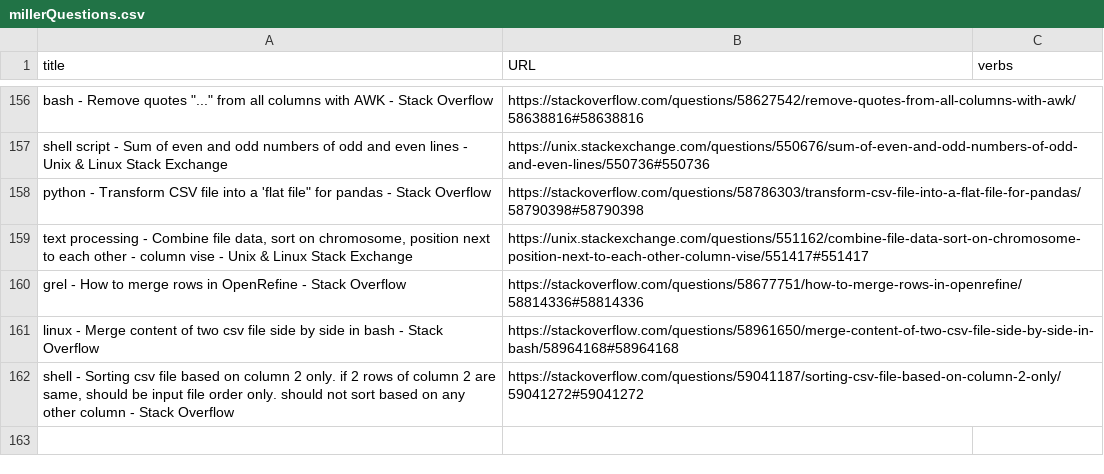
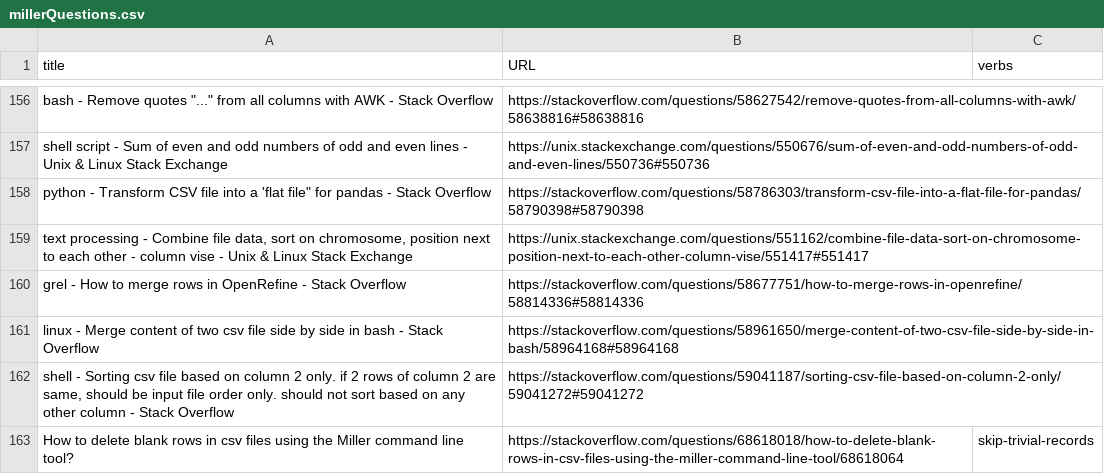
Before and after one commit to aborruso/millerQuestions, a CSV file: output/millerQuestions.csv, drawn as a sheet; only a part is shown, gaps mark what is left out; the diff names each change by its address in the sheet, - before the commit and + after, or states it on an @@ line.

```diff
--- a/output/millerQuestions.csv
+++ b/output/millerQuestions.csv
+row 163: How to delete blank rows in csv files using the Miller command line tool? | https://stackoverflow.com/questions/68618018/how-to-delete-blank-rows-in-csv-files-using-the-miller-command-line-tool/68618064 | skip-trivial-records
```
Also changed, not shown: 1 other file.
